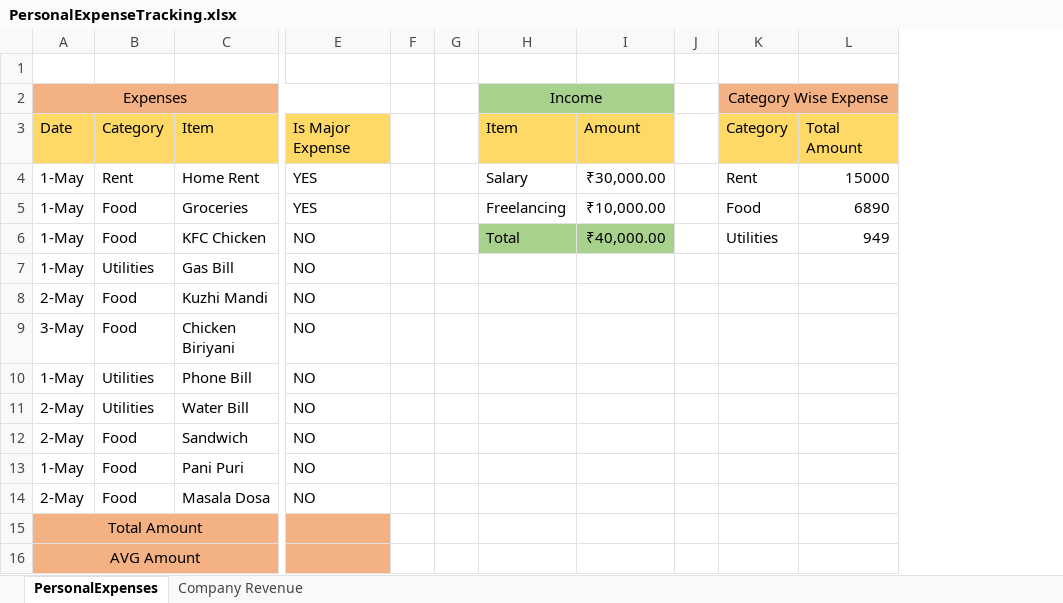
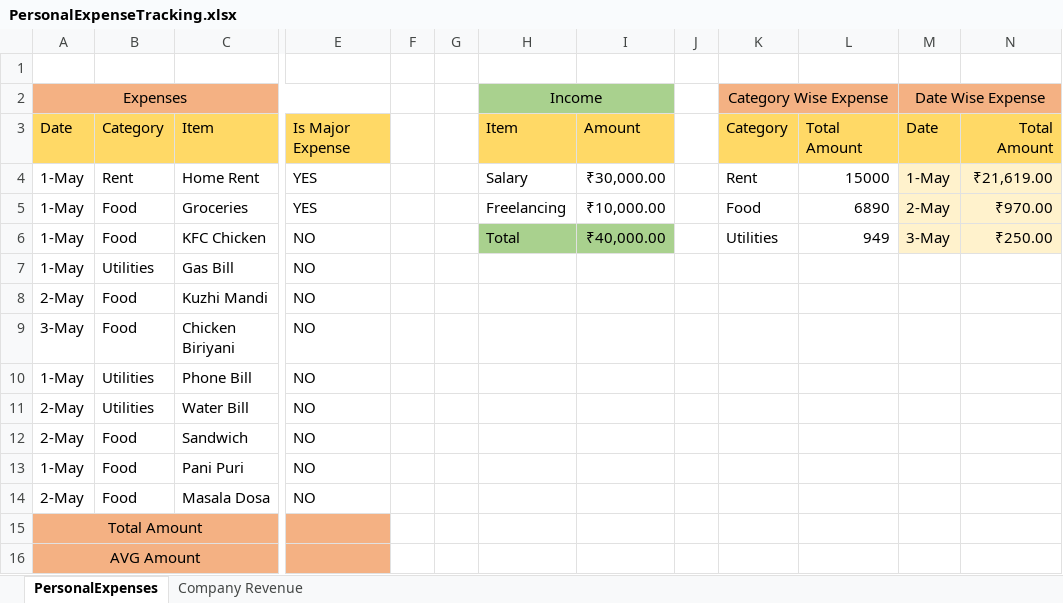
Before and after one commit to aakashpokkanayil/Excel_Projects, an Excel workbook: PersonalExpenseTracking/PersonalExpenseTracking.xlsx, sheet PersonalExpenses, drawn as a sheet; only a part is shown, gaps mark what is left out; values as stored, in another font and other column widths than the file's, no borders; charts and pictures and conditional formats and table styles not drawn; the diff names each change by its address in the sheet, - before the commit and + after, or states it on an @@ line.

Commit message:
date wise expense added

```diff
--- a/PersonalExpenseTracking/PersonalExpenseTracking.xlsx (sheet PersonalExpenses)
+++ b/PersonalExpenseTracking/PersonalExpenseTracking.xlsx (sheet PersonalExpenses)
+column M, rows 2-6: Date Wise Expense | Date | 1-May | 2-May | 3-May
+column N, rows 3-6: Total Amount | ₹21,619.00 | ₹970.00 | ₹250.00
```
Also changed, not shown: charts or pictures.
